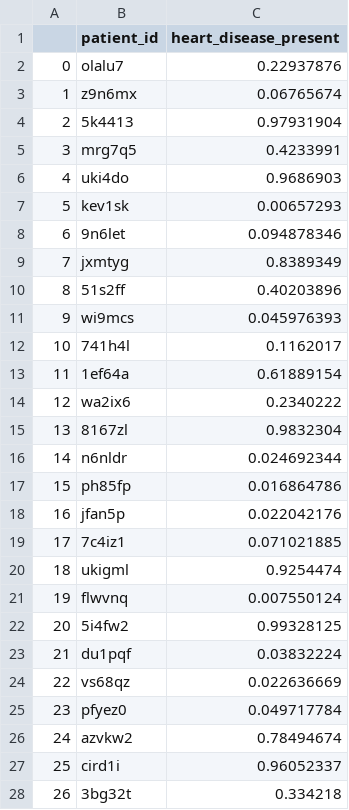
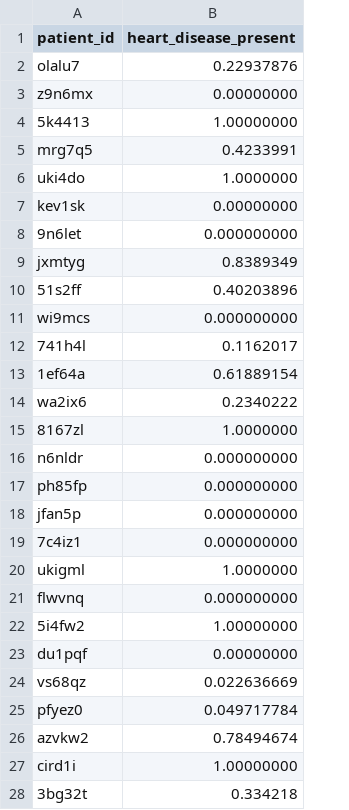
Before and after one commit to andjelatodorovic/HeartDiseasePrediction, a CSV file: Machine learning with heart/XGB copy.csv, drawn as a sheet; only a part is shown; removed rows and columns are numbered as before the commit, all else as after; the diff covers the shown part only; the diff names each change by its address in the sheet, - before the commit and + after, or states it on an @@ line.

Commit message:
Add files via upload

```diff
--- a/Machine learning with heart/XGB copy.csv
+++ b/Machine learning with heart/XGB copy.csv
-column A, rows 2-28: 0 | 1 | 2 | 3 | 4 | 5 | 6 | 7 | 8 | 9 | 10 | 11 | 12 | 13 | 14 | 15 | 16 | 17 | 18 | 19 | 20 | 21 | 22 | 23 | 24 | 25 | 26
-B3 (heart_disease_present): 0.06765674
+B3 (heart_disease_present): 0.00000000
-B4 (heart_disease_present): 0.97931904
+B4 (heart_disease_present): 1.00000000
-B6 (heart_disease_present): 0.9686903
+B6 (heart_disease_present): 1.0000000
-B7 (heart_disease_present): 0.00657293
+B7 (heart_disease_present): 0.00000000
-B8 (heart_disease_present): 0.094878346
+B8 (heart_disease_present): 0.000000000
-B11 (heart_disease_present): 0.045976393
+B11 (heart_disease_present): 0.000000000
-B15 (heart_disease_present): 0.9832304
+B15 (heart_disease_present): 1.0000000
-B16 (heart_disease_present): 0.024692344
+B16 (heart_disease_present): 0.000000000
-B17 (heart_disease_present): 0.016864786
+B17 (heart_disease_present): 0.000000000
-B18 (heart_disease_present): 0.022042176
+B18 (heart_disease_present): 0.000000000
-B19 (heart_disease_present): 0.071021885
+B19 (heart_disease_present): 0.000000000
-B20 (heart_disease_present): 0.9254474
+B20 (heart_disease_present): 1.0000000
-B21 (heart_disease_present): 0.007550124
+B21 (heart_disease_present): 0.000000000
-B22 (heart_disease_present): 0.99328125
+B22 (heart_disease_present): 1.00000000
-B23 (heart_disease_present): 0.03832224
+B23 (heart_disease_present): 0.00000000
-B27 (heart_disease_present): 0.96052337
+B27 (heart_disease_present): 1.00000000
```
Also changed, not shown: 19 edited cells elsewhere in this file.
